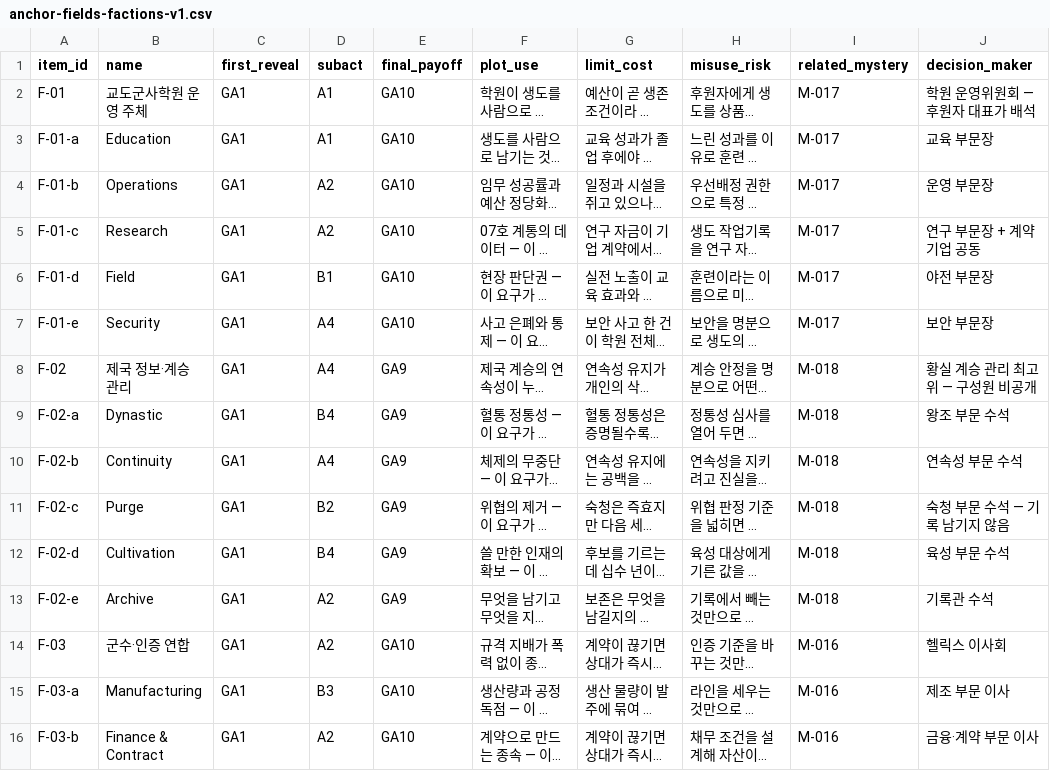
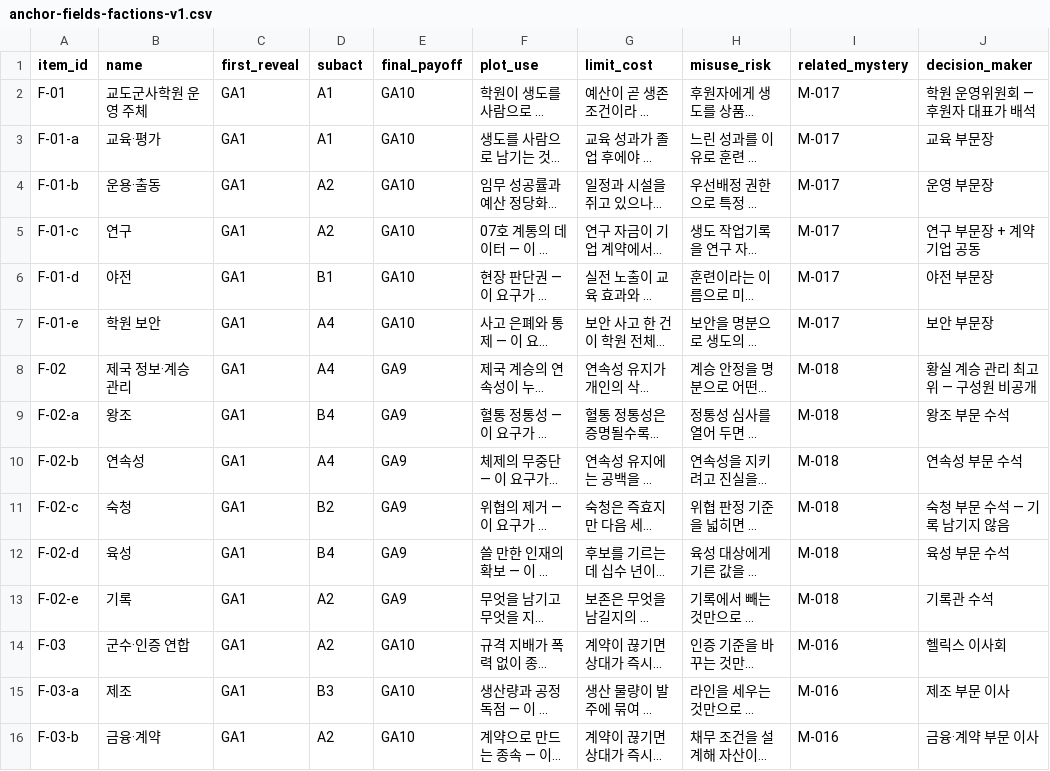
Before and after one commit to storm-credit/galactic-legacy-archive, a CSV file: docs/04_factions/data/anchor-fields-factions-v1.csv, drawn as a sheet; only a part is shown; long unchanged cells end in …; the diff covers the shown part only; the diff names each change by its address in the sheet, - before the commit and + after, or states it on an @@ line.

```diff
--- a/docs/04_factions/data/anchor-fields-factions-v1.csv
+++ b/docs/04_factions/data/anchor-fields-factions-v1.csv
-B3 (name): Education
+B3 (name): 교육·평가
-B4 (name): Operations
+B4 (name): 운용·출동
-B5 (name): Research
+B5 (name): 연구
-B6 (name): Field
+B6 (name): 야전
-B7 (name): Security
+B7 (name): 학원 보안
-B9 (name): Dynastic
+B9 (name): 왕조
-B10 (name): Continuity
+B10 (name): 연속성
-B11 (name): Purge
+B11 (name): 숙청
-B12 (name): Cultivation
+B12 (name): 육성
-B13 (name): Archive
+B13 (name): 기록
-B15 (name): Manufacturing
+B15 (name): 제조
-B16 (name): Finance & Contract
+B16 (name): 금융·계약
```
Also changed, not shown: 25 edited cells elsewhere in this file, 4 other files.
